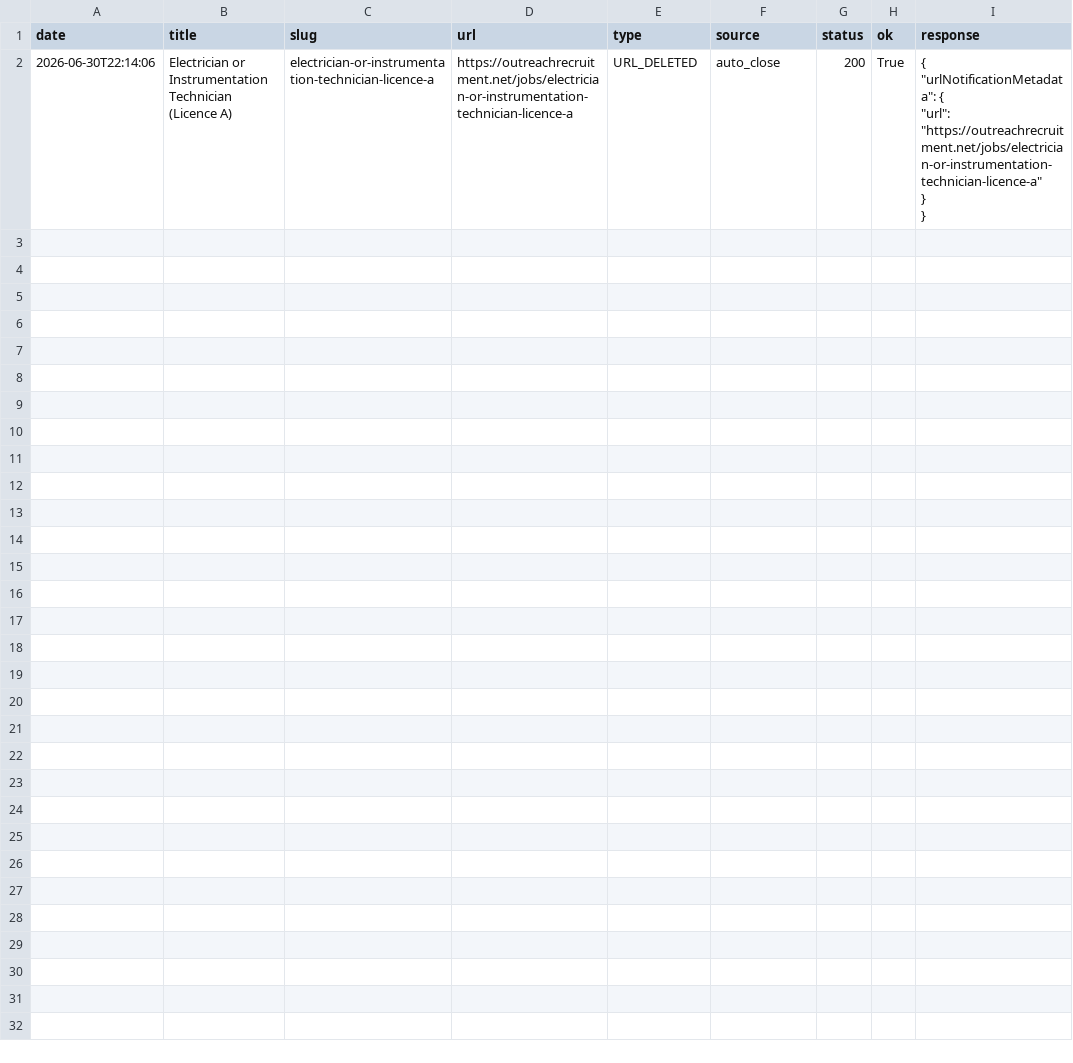
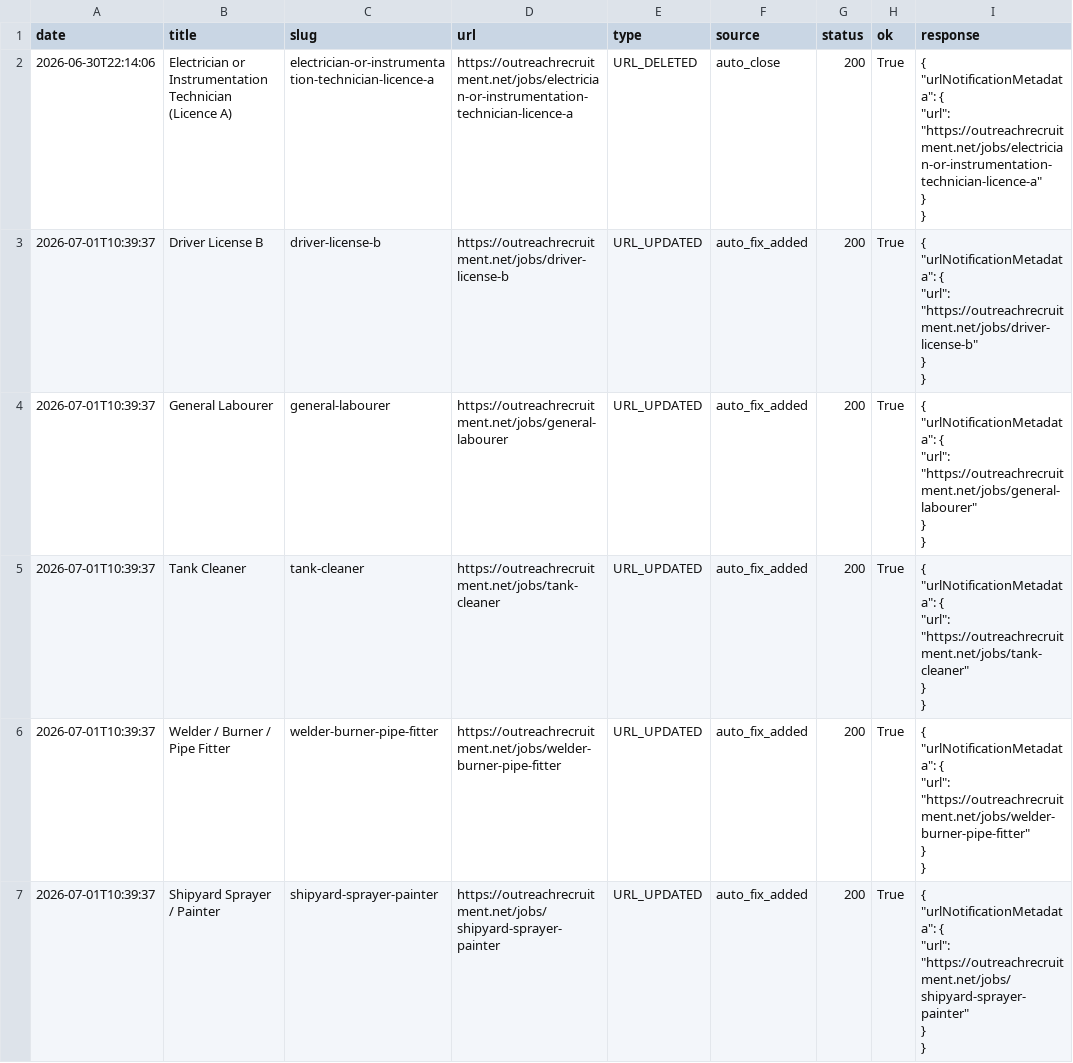
Before and after one commit to sofyanebarakat-beep/OutreachRecruitment-Jobs-in-Malta, a CSV file: reports/google_indexing_history.csv, drawn as a sheet; only a part is shown; the diff covers the shown part only.

```diff
--- a/reports/google_indexing_history.csv
+++ b/reports/google_indexing_history.csv
@@ -7 +7,31 @@ date,title,slug,url,type,source,status,ok,response
 "
+2026-07-01T10:39:37,Driver License B,driver-license-b,https://outreachrecruitment.net/jobs/driver-license-b,URL_UPDATED,auto_fix_added,200,True,"{
+  ""urlNotificationMetadata"": {
+    ""url"": ""https://outreachrecruitment.net/jobs/driver-license-b""
+  }
+}
+"
+2026-07-01T10:39:37,General Labourer,general-labourer,https://outreachrecruitment.net/jobs/general-labourer,URL_UPDATED,auto_fix_added,200,True,"{
+  ""urlNotificationMetadata"": {
+    ""url"": ""https://outreachrecruitment.net/jobs/general-labourer""
+  }
+}
+"
+2026-07-01T10:39:37,Tank Cleaner,tank-cleaner,https://outreachrecruitment.net/jobs/tank-cleaner,URL_UPDATED,auto_fix_added,200,True,"{
+  ""urlNotificationMetadata"": {
+    ""url"": ""https://outreachrecruitment.net/jobs/tank-cleaner""
+  }
+}
+"
+2026-07-01T10:39:37,Welder / Burner / Pipe Fitter,welder-burner-pipe-fitter,https://outreachrecruitment.net/jobs/welder-burner-pipe-fitter,URL_UPDATED,auto_fix_added,200,True,"{
+  ""urlNotificationMetadata"": {
+    ""url"": ""https://outreachrecruitment.net/jobs/welder-burner-pipe-fitter""
+  }
+}
+"
+2026-07-01T10:39:37,Shipyard Sprayer / Painter,shipyard-sprayer-painter,https://outreachrecruitment.net/jobs/shipyard-sprayer-painter,URL_UPDATED,auto_fix_added,200,True,"{
+  ""urlNotificationMetadata"": {
+    ""url"": ""https://outreachrecruitment.net/jobs/shipyard-sprayer-painter""
+  }
+}
+"
```
Also changed, not shown: 15 added rows elsewhere in this file, reports/gsc_indexing_problems.csv, reports/gsc_search_performance.csv, 4 other files.
